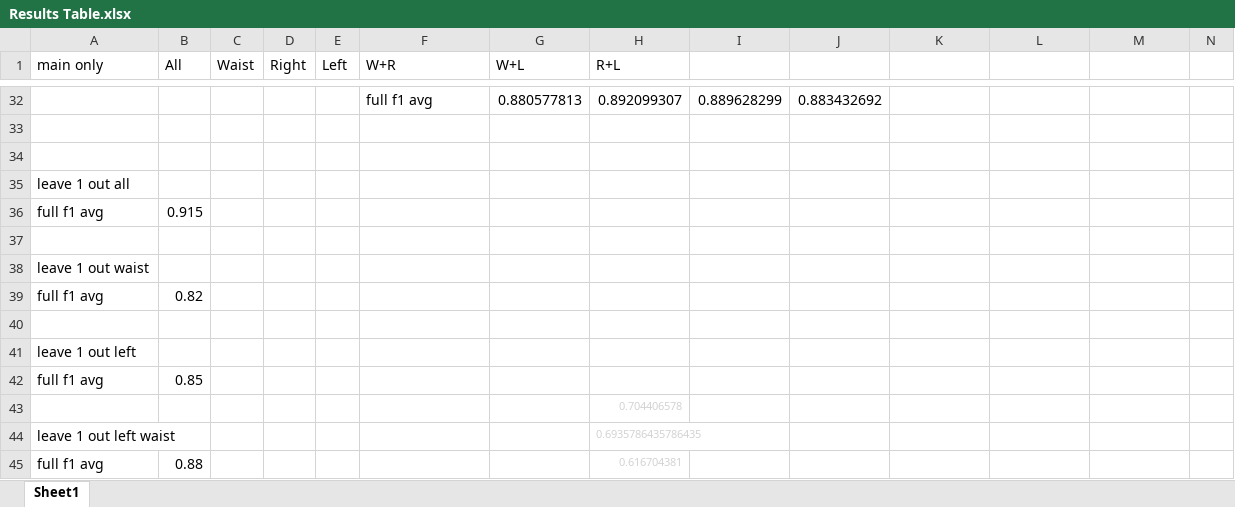
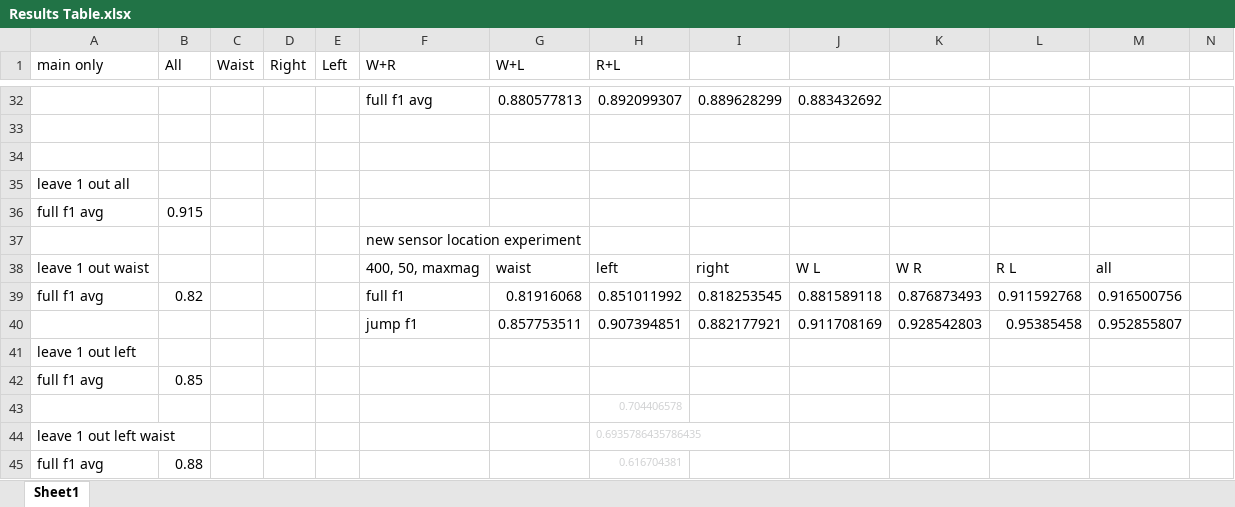
Before and after one commit to mikimj97/Volleyball, an Excel workbook: results/Results Table.xlsx, sheet Sheet1, drawn as a sheet; only a part is shown, gaps mark what is left out; values as stored, in another font and other column widths than the file's, no borders; charts and pictures not drawn; removed rows and columns are numbered as before the commit, all else as after; rows hold the shown columns only; the diff names each change by its address in the sheet, - before the commit and + after, or states it on an @@ line.

Commit message:
Project state when running bin size tests for sensor location.

```diff
--- a/results/Results Table.xlsx (sheet Sheet1)
+++ b/results/Results Table.xlsx (sheet Sheet1)
-F37 (W+R): (empty)
+F37 (W+R): new sensor location experiment
-row 38: leave 1 out waist
-row 39: full f1 avg | 0.82
-row 38: (empty)
+row 38: leave 1 out waist |  |  |  |  | 400, 50, maxmag | waist | left | right | W L | W R | R L | all
+row 39: full f1 avg | 0.82 |  |  |  | full f1 | 0.81916068 | 0.851011992 | 0.818253545 | 0.881589118 | 0.876873493 | 0.911592768 | 0.916500756
+row 40:  |  |  |  |  | jump f1 | 0.857753511 | 0.907394851 | 0.882177921 | 0.911708169 | 0.928542803 | 0.95385458 | 0.952855807
```
Also changed, not shown: charts or pictures.
